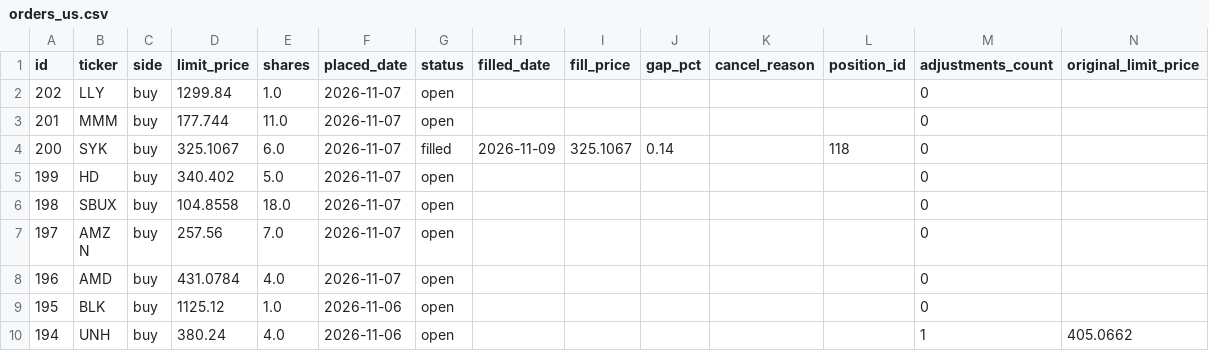
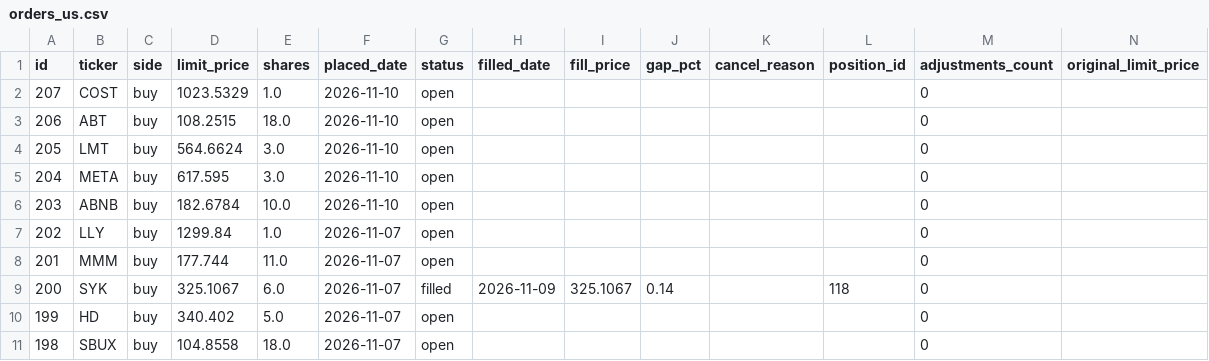
Before and after one commit to benjaminneilan16/small-cap, a CSV file: reports/orders_us.csv, drawn as a sheet; only a part is shown; the shorter side is filled out with more unchanged rows.

```diff
--- a/reports/orders_us.csv
+++ b/reports/orders_us.csv
@@ -1,2 +1,7 @@
 id,ticker,side,limit_price,shares,placed_date,status,filled_date,fill_price,gap_pct,cancel_reason,position_id,adjustments_count,original_limit_price
+207,COST,buy,1023.5329,1.0,2026-11-10,open,,,,,,0,
+206,ABT,buy,108.2515,18.0,2026-11-10,open,,,,,,0,
+205,LMT,buy,564.6624,3.0,2026-11-10,open,,,,,,0,
+204,META,buy,617.595,3.0,2026-11-10,open,,,,,,0,
+203,ABNB,buy,182.6784,10.0,2026-11-10,open,,,,,,0,
 202,LLY,buy,1299.84,1.0,2026-11-07,open,,,,,,0,
```
Also changed, not shown: reports/positions_us.csv, 3 other files.
